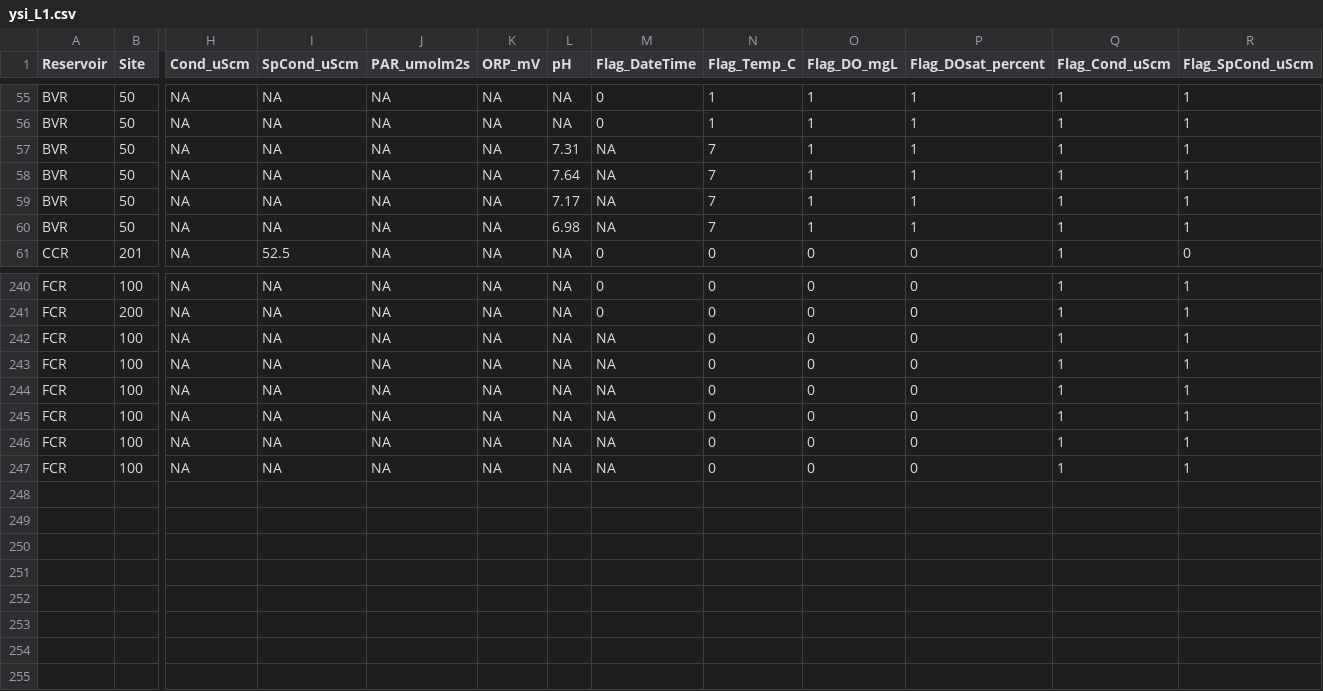
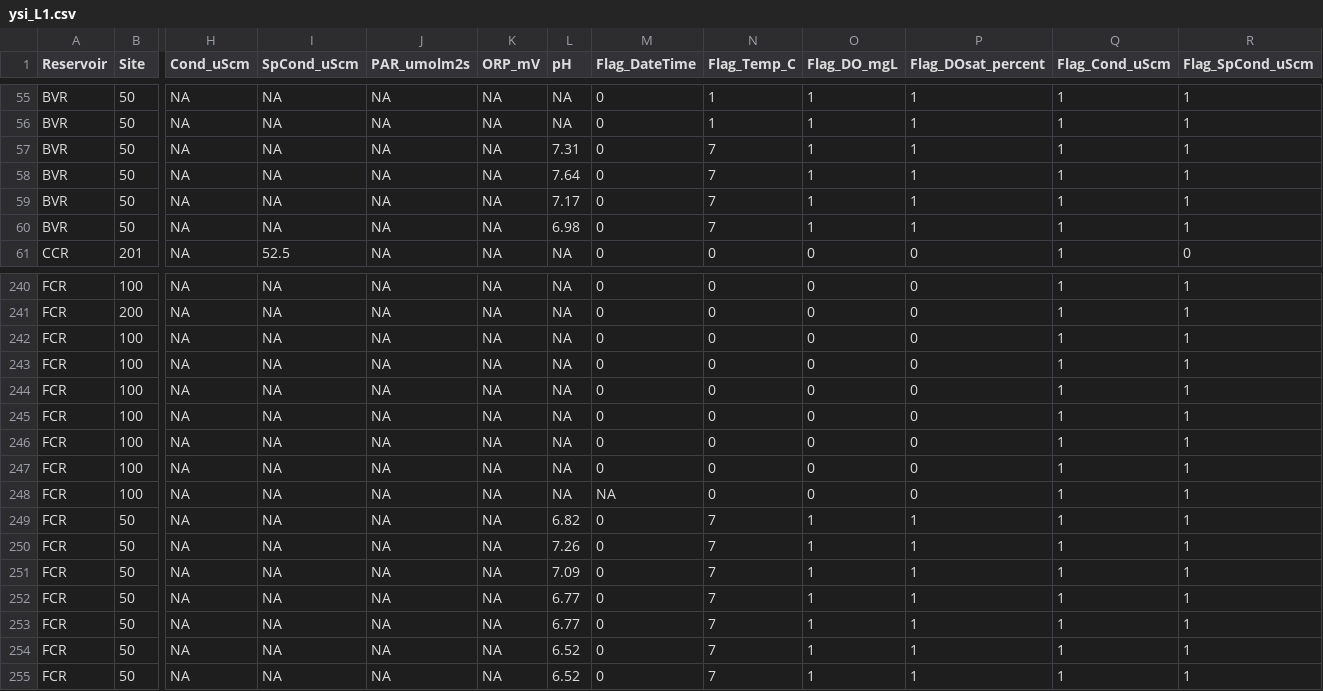
Before and after one commit to hlwander/Reservoirs, a CSV file: Data/DataNotYetUploadedToEDI/YSI_PAR/ysi_L1.csv, drawn as a sheet; only a part is shown, gaps mark what is left out; rows hold the shown columns only; the diff names each change by its address in the sheet, - before the commit and + after, or states it on an @@ line.

```diff
--- a/Data/DataNotYetUploadedToEDI/YSI_PAR/ysi_L1.csv
+++ b/Data/DataNotYetUploadedToEDI/YSI_PAR/ysi_L1.csv
-M57:M60 (Flag_DateTime): NA
+M57:M60 (Flag_DateTime): 0
-M242:M247 (Flag_DateTime): NA
+M242:M247 (Flag_DateTime): 0
+row 248: FCR | 100 | NA | NA | NA | NA | NA | NA | 0 | 0 | 0 | 1 | 1
+row 249: FCR | 50 | NA | NA | NA | NA | 6.82 | 0 | 7 | 1 | 1 | 1 | 1
+row 250: FCR | 50 | NA | NA | NA | NA | 7.26 | 0 | 7 | 1 | 1 | 1 | 1
+row 251: FCR | 50 | NA | NA | NA | NA | 7.09 | 0 | 7 | 1 | 1 | 1 | 1
+row 252: FCR | 50 | NA | NA | NA | NA | 6.77 | 0 | 7 | 1 | 1 | 1 | 1
+row 253: FCR | 50 | NA | NA | NA | NA | 6.77 | 0 | 7 | 1 | 1 | 1 | 1
+row 254: FCR | 50 | NA | NA | NA | NA | 6.52 | 0 | 7 | 1 | 1 | 1 | 1
+row 255: FCR | 50 | NA | NA | NA | NA | 6.52 | 0 | 7 | 1 | 1 | 1 | 1
```
